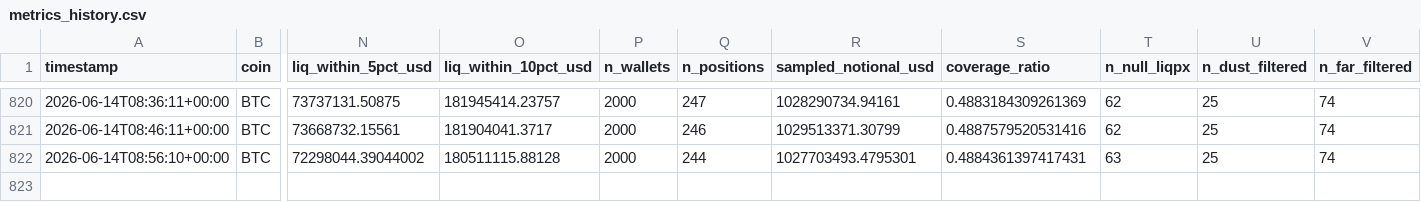
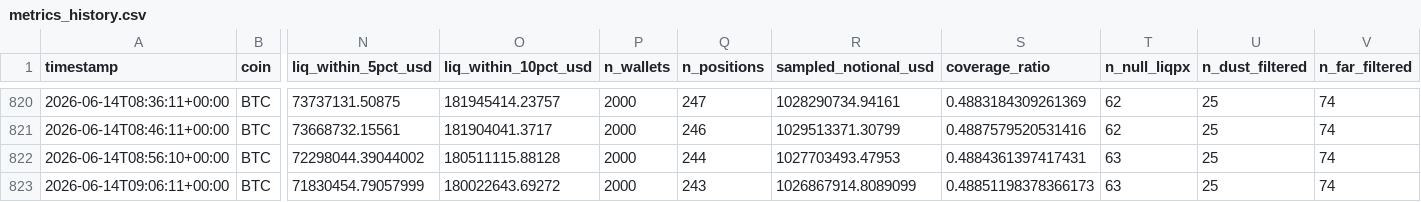
Before and after one commit to javiAI/faro-liquidation-pressure-map, a CSV file: data/metrics_history.csv, drawn as a sheet; only a part is shown, gaps mark what is left out; rows hold the shown columns only; the diff names each change by its address in the sheet, - before the commit and + after, or states it on an @@ line.

```diff
--- a/data/metrics_history.csv
+++ b/data/metrics_history.csv
-R822 (sampled_notional_usd): 1027703493.4795301
+R822 (sampled_notional_usd): 1027703493.47953
+row 823: 2026-06-14T09:06:11+00:00 | BTC | 71830454.79057999 | 180022643.69272 | 2000 | 243 | 1026867914.8089099 | 0.48851198378366173 | 63 | 25 | 74
```
Also changed, not shown: 5 other files.
